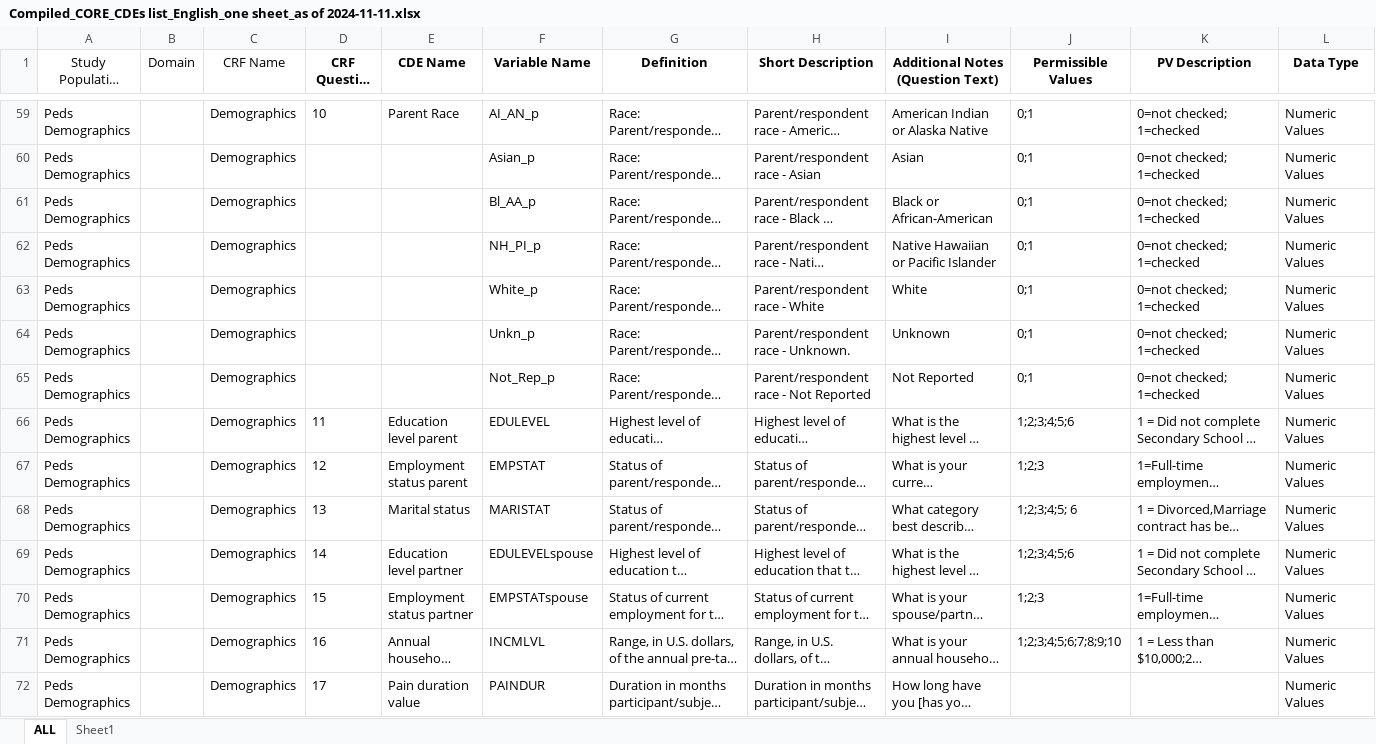
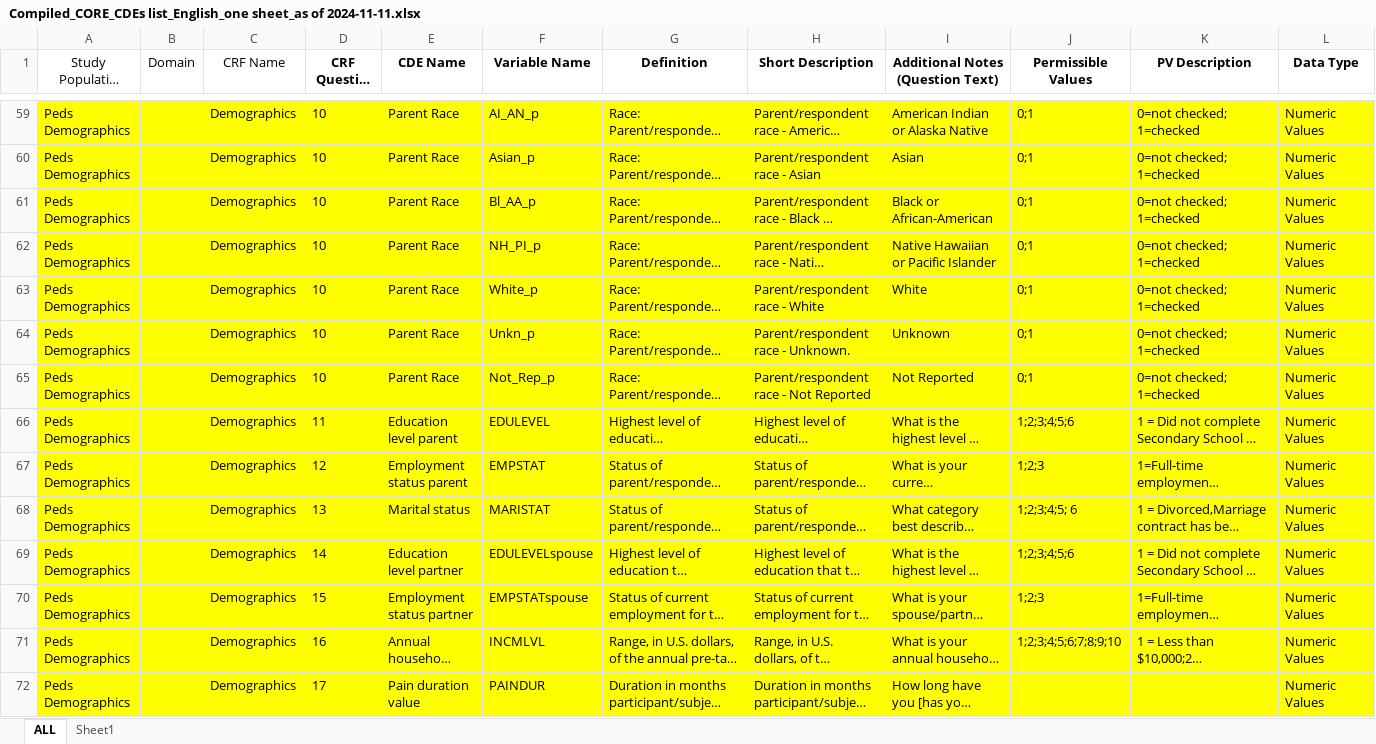
Before and after one commit to lmaefos/CDE_detective, an Excel workbook: CDE_ID_detective_revamp/KnowledgeBase/Compiled_CORE_CDEs list_English_one sheet_as of 2024-11-11.xlsx, sheet ALL, drawn as a sheet; only a part is shown, gaps mark what is left out; long unchanged cells end in …; values as stored, in another font and other column widths than the file's, no borders; the diff covers the shown part only; the diff names each change by its address in the sheet, - before the commit and + after, or states it on an @@ line.

```diff
--- a/CDE_ID_detective_revamp/KnowledgeBase/Compiled_CORE_CDEs list_English_one sheet_as of 2024-11-11.xlsx (sheet ALL)
+++ b/CDE_ID_detective_revamp/KnowledgeBase/Compiled_CORE_CDEs list_English_one sheet_as of 2024-11-11.xlsx (sheet ALL)
-A59:L72 fill: none
+A59:L72 fill: #FFFF00
-D60:D65 (CRF Question #): (empty)
+D60:D65 (CRF Question #): 10
-E60:E65 (CDE Name): (empty)
+E60:E65 (CDE Name): Parent Race
```
Also changed, not shown: 126 edited cells and cell formats elsewhere in this sheet, sheet Sheet1, CDE_ID_detective_revamp/KnowledgeBase/Compiled_CORE_CDEs list_English_as of 2023_06-03.xlsx, CDE_ID_detective_revamp/in/SAMPLE_larger_sprint_2020-12-16.xlsx, 46 other files.
